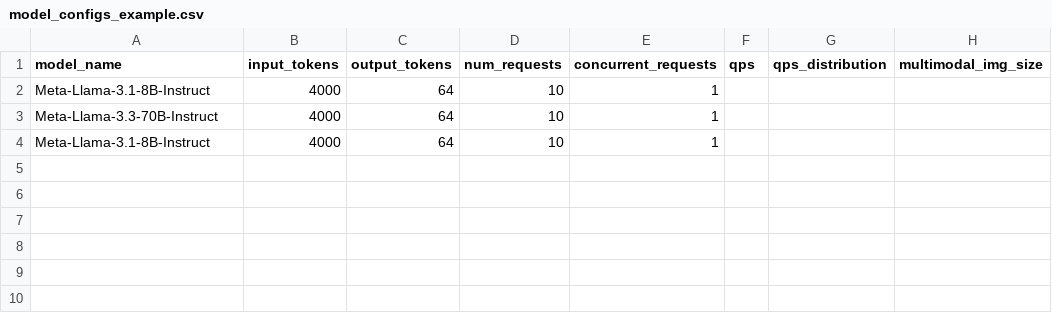
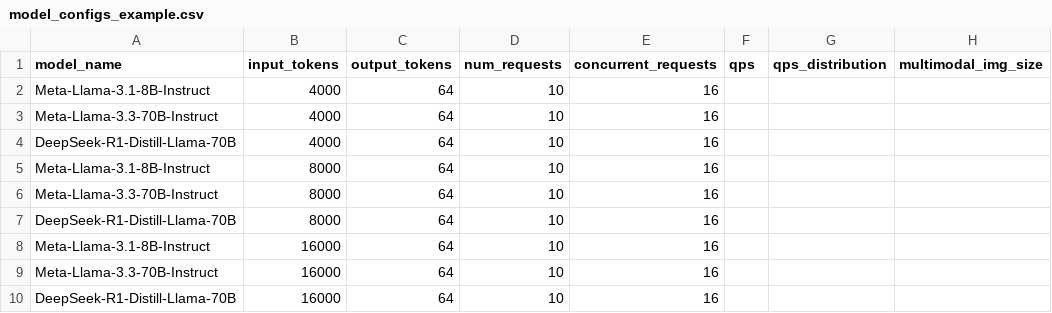
Before and after one commit to sambanova/ai-starter-kit, a CSV file: benchmarking/benchmarking_scripts/model_configs_example.csv, drawn as a sheet.

```diff
--- a/benchmarking/benchmarking_scripts/model_configs_example.csv
+++ b/benchmarking/benchmarking_scripts/model_configs_example.csv
@@ -1,4 +1,10 @@
 model_name,input_tokens,output_tokens,num_requests,concurrent_requests,qps,qps_distribution,multimodal_img_size
-Meta-Llama-3.1-8B-Instruct,4000,64,10,1,,,
-Meta-Llama-3.3-70B-Instruct,4000,64,10,1,,,
-Meta-Llama-3.1-8B-Instruct,4000,64,10,1,,,
+Meta-Llama-3.1-8B-Instruct,4000,64,10,16,,,
+Meta-Llama-3.3-70B-Instruct,4000,64,10,16,,,
+DeepSeek-R1-Distill-Llama-70B,4000,64,10,16,,,
+Meta-Llama-3.1-8B-Instruct,8000,64,10,16,,,
+Meta-Llama-3.3-70B-Instruct,8000,64,10,16,,,
+DeepSeek-R1-Distill-Llama-70B,8000,64,10,16,,,
+Meta-Llama-3.1-8B-Instruct,16000,64,10,16,,,
+Meta-Llama-3.3-70B-Instruct,16000,64,10,16,,,
+DeepSeek-R1-Distill-Llama-70B,16000,64,10,16,,,
```
Also changed, not shown: 1 other file.
